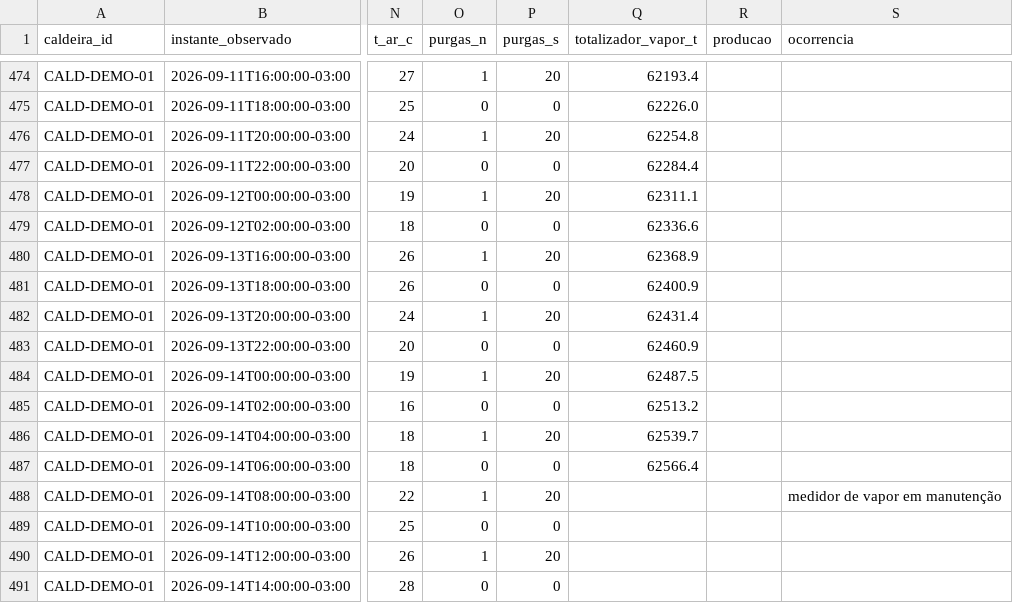
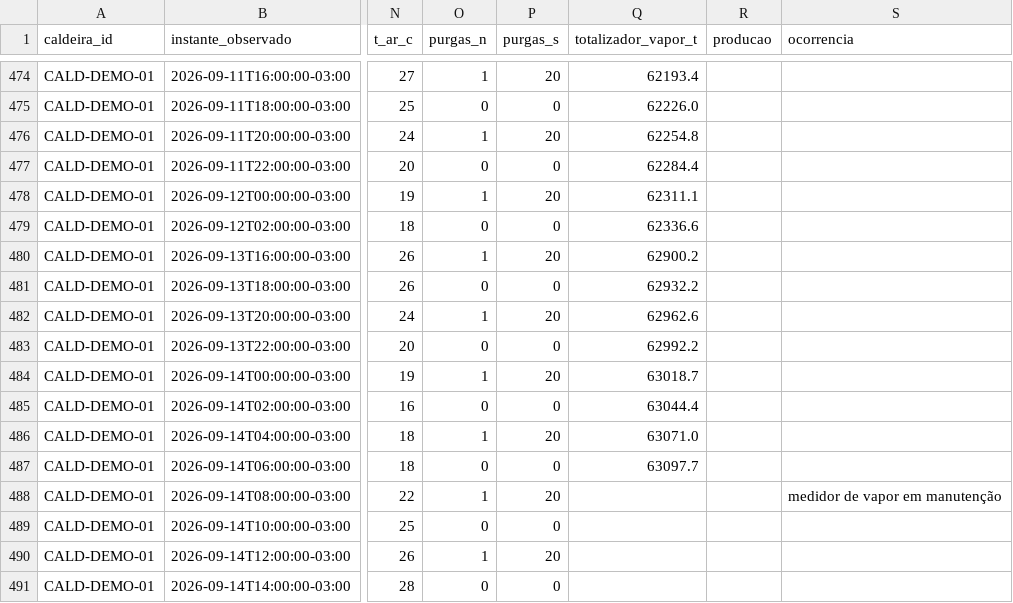
Before and after one commit to limazk/EULER-App-Beta, a CSV file: demo/caso_demo/diario.csv, drawn as a sheet; only a part is shown, gaps mark what is left out; the diff names each change by its address in the sheet, - before the commit and + after, or states it on an @@ line.

```diff
--- a/demo/caso_demo/diario.csv
+++ b/demo/caso_demo/diario.csv
-Q480 (totalizador_vapor_t): 62368.9
+Q480 (totalizador_vapor_t): 62900.2
-Q481 (totalizador_vapor_t): 62400.9
+Q481 (totalizador_vapor_t): 62932.2
-Q482 (totalizador_vapor_t): 62431.4
+Q482 (totalizador_vapor_t): 62962.6
-Q483 (totalizador_vapor_t): 62460.9
+Q483 (totalizador_vapor_t): 62992.2
-Q484 (totalizador_vapor_t): 62487.5
+Q484 (totalizador_vapor_t): 63018.7
-Q485 (totalizador_vapor_t): 62513.2
+Q485 (totalizador_vapor_t): 63044.4
-Q486 (totalizador_vapor_t): 62539.7
+Q486 (totalizador_vapor_t): 63071.0
-Q487 (totalizador_vapor_t): 62566.4
+Q487 (totalizador_vapor_t): 63097.7
```
Also changed, not shown: demo/caso_demo/amostras.csv, demo/caso_demo/combustivel.csv, 26 other files.
